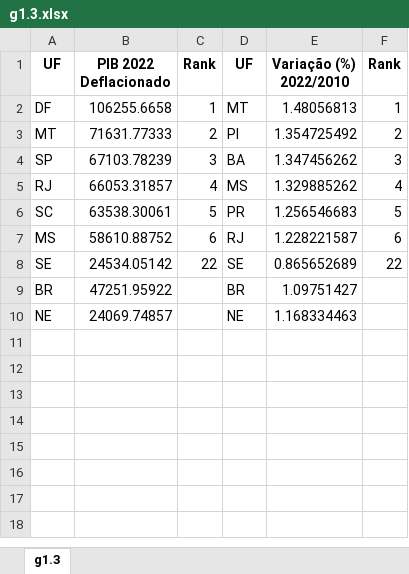
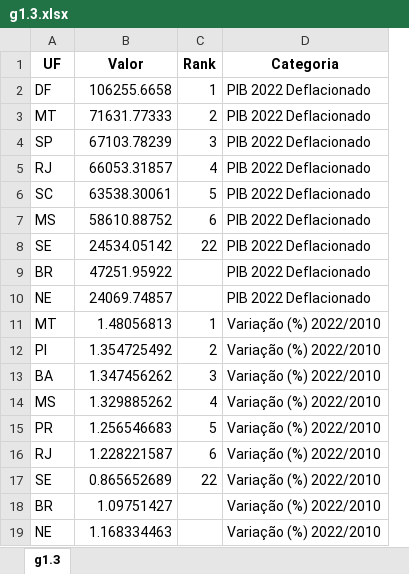
Before and after one commit to anuariosocieconomico/T25, an Excel workbook: Data/g1.3.xlsx, sheet g1.3, drawn as a sheet; values as stored, in another font and other column widths than the file's, no borders; removed rows and columns are numbered as before the commit, all else as after; the diff names each change by its address in the sheet, - before the commit and + after, or states it on an @@ line.

```diff
--- a/Data/g1.3.xlsx (sheet g1.3)
+++ b/Data/g1.3.xlsx (sheet g1.3)
-column D (UF), rows 2-10: MT | PI | BA | MS | PR | RJ | SE | BR | NE
-column E (Variação (%) 2022/2010), rows 2-10: 1.48056813 | 1.354725492 | 1.347456262 | 1.329885262 | 1.256546683 | 1.228221587 | 0.865652689 | 1.09751427 | 1.168334463
-column F (Rank), rows 2-8: 1 | 2 | 3 | 4 | 5 | 6 | 22
+column D (Categoria), rows 2-10: all PIB 2022 Deflacionado
-B1: PIB 2022 Deflacionado
+B1: Valor
+row 11: MT | 1.48056813 | 1 | Variação (%) 2022/2010
+row 12: PI | 1.354725492 | 2 | Variação (%) 2022/2010
+row 13: BA | 1.347456262 | 3 | Variação (%) 2022/2010
+row 14: MS | 1.329885262 | 4 | Variação (%) 2022/2010
+row 15: PR | 1.256546683 | 5 | Variação (%) 2022/2010
+row 16: RJ | 1.228221587 | 6 | Variação (%) 2022/2010
+row 17: SE | 0.865652689 | 22 | Variação (%) 2022/2010
+row 18: BR | 1.09751427 |  | Variação (%) 2022/2010
+row 19: NE | 1.168334463 |  | Variação (%) 2022/2010
```
Also changed, not shown: Data/g1.1.xlsx, 1 other file.
